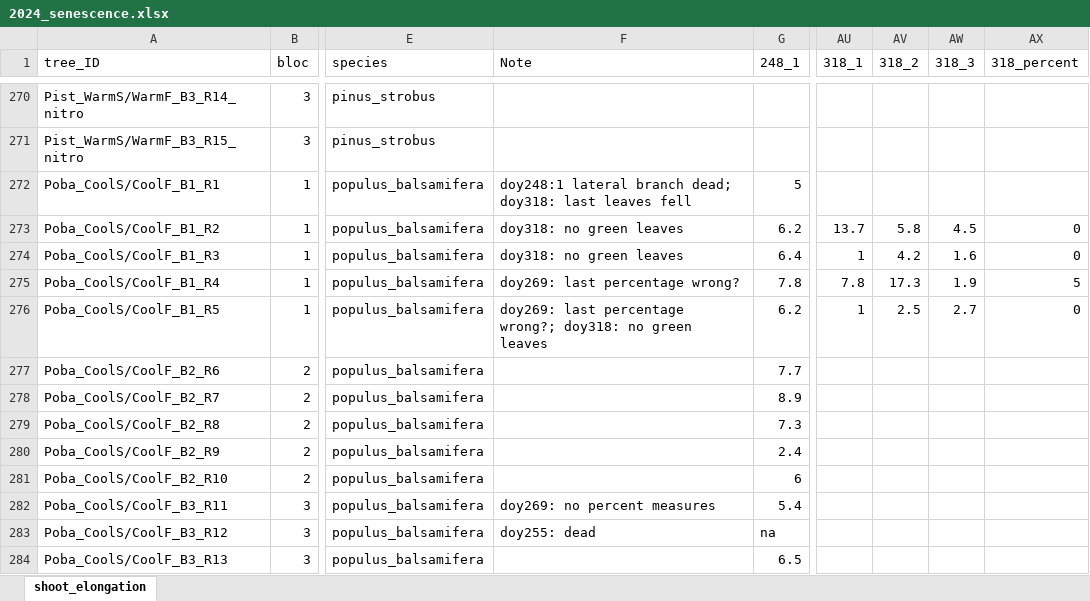
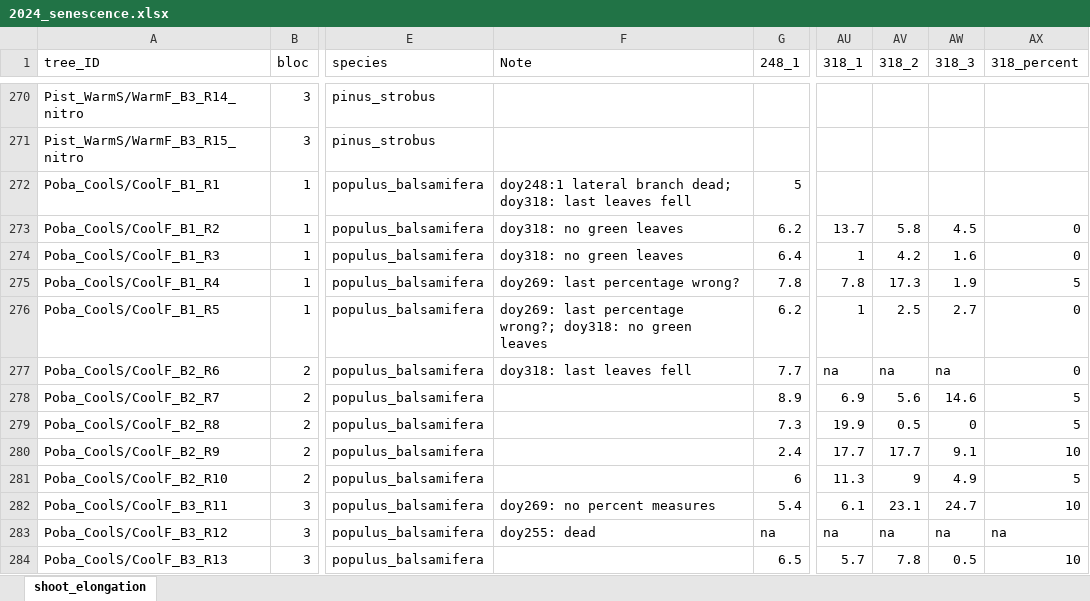
Before and after one commit to christophe-rd/fuelinex, an Excel workbook: data/monitoring_phenology/2024_senescence.xlsx, sheet shoot_elongation, drawn as a sheet; only a part is shown, gaps mark what is left out; values as stored, in another font and other column widths than the file's, no borders; charts and pictures and table styles not drawn; the diff covers the shown part only; the diff names each change by its address in the sheet, - before the commit and + after, or states it on an @@ line.

```diff
--- a/data/monitoring_phenology/2024_senescence.xlsx (sheet shoot_elongation)
+++ b/data/monitoring_phenology/2024_senescence.xlsx (sheet shoot_elongation)
-F277 (Note): (empty)
+F277 (Note): doy318: last leaves fell
-AU277 (318_1): (empty)
+AU277 (318_1): na
-AV277 (318_2): (empty)
+AV277 (318_2): na
-AW277 (318_3): (empty)
+AW277 (318_3): na
-AX277 (318_percent): (empty)
+AX277 (318_percent): 0
-AU278 (318_1): (empty)
+AU278 (318_1): 6.9
-AV278 (318_2): (empty)
+AV278 (318_2): 5.6
-AW278 (318_3): (empty)
+AW278 (318_3): 14.6
-AX278:AX279 (318_percent): (empty)
+AX278:AX279 (318_percent): 5
-AU279 (318_1): (empty)
+AU279 (318_1): 19.9
-AV279 (318_2): (empty)
+AV279 (318_2): 0.5
-AW279 (318_3): (empty)
+AW279 (318_3): 0
-AU280 (318_1): (empty)
+AU280 (318_1): 17.7
-AV280 (318_2): (empty)
+AV280 (318_2): 17.7
-AW280 (318_3): (empty)
+AW280 (318_3): 9.1
-AX280 (318_percent): (empty)
+AX280 (318_percent): 10
-AU281 (318_1): (empty)
+AU281 (318_1): 11.3
-AV281 (318_2): (empty)
+AV281 (318_2): 9
-AW281 (318_3): (empty)
+AW281 (318_3): 4.9
-AX281 (318_percent): (empty)
+AX281 (318_percent): 5
-AU282 (318_1): (empty)
+AU282 (318_1): 6.1
-AV282 (318_2): (empty)
+AV282 (318_2): 23.1
-AW282 (318_3): (empty)
+AW282 (318_3): 24.7
-AX282 (318_percent): (empty)
+AX282 (318_percent): 10
-AU283 (318_1): (empty)
+AU283 (318_1): na
-AV283 (318_2): (empty)
+AV283 (318_2): na
-AW283 (318_3): (empty)
+AW283 (318_3): na
-AX283 (318_percent): (empty)
+AX283 (318_percent): na
-AU284 (318_1): (empty)
+AU284 (318_1): 5.7
-AV284 (318_2): (empty)
+AV284 (318_2): 7.8
-AW284 (318_3): (empty)
+AW284 (318_3): 0.5
-AX284 (318_percent): (empty)
+AX284 (318_percent): 10
```
Also changed, not shown: 222 edited cells elsewhere in this sheet, 1 other file.
